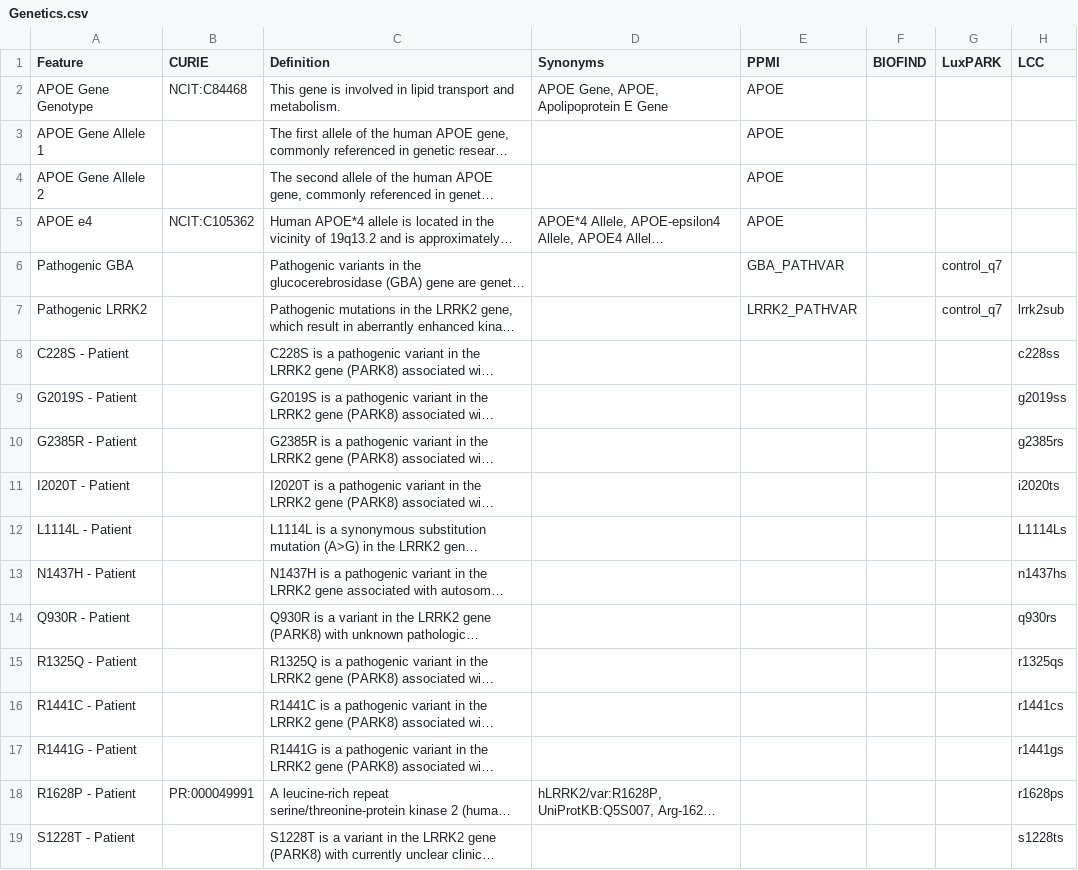
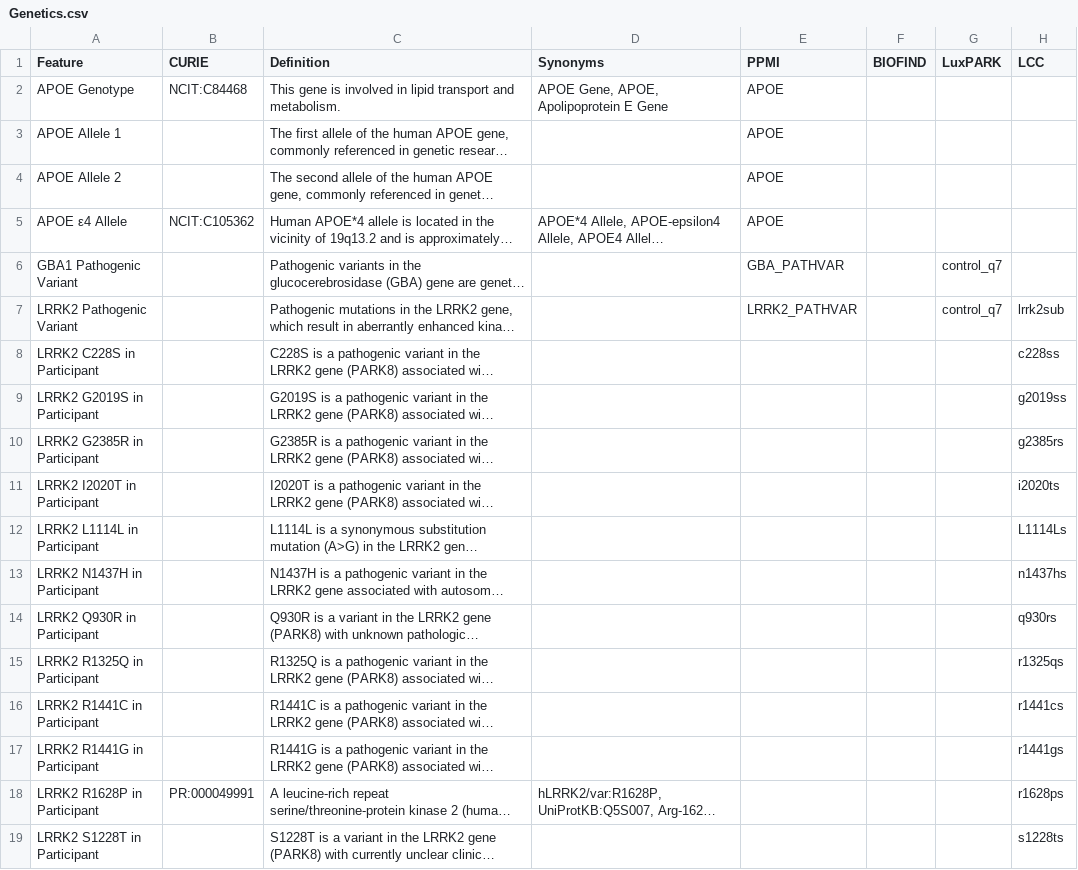
Before and after one commit to SCAI-BIO/PDataViewer, a CSV file: backend/data/cdm/Genetics.csv, drawn as a sheet; only a part is shown; long unchanged cells end in …; the diff names each change by its address in the sheet, - before the commit and + after, or states it on an @@ line.

```diff
--- a/backend/data/cdm/Genetics.csv
+++ b/backend/data/cdm/Genetics.csv
-A2 (Feature): APOE Gene Genotype
+A2 (Feature): APOE Genotype
-A3 (Feature): APOE Gene Allele 1
+A3 (Feature): APOE Allele 1
-A4 (Feature): APOE Gene Allele 2
+A4 (Feature): APOE Allele 2
-A5 (Feature): APOE e4
+A5 (Feature): APOE ε4 Allele
-A6 (Feature): Pathogenic GBA
+A6 (Feature): GBA1 Pathogenic Variant
-A7 (Feature): Pathogenic LRRK2
+A7 (Feature): LRRK2 Pathogenic Variant
-A8 (Feature): C228S - Patient
+A8 (Feature): LRRK2 C228S in Participant
-A9 (Feature): G2019S - Patient
+A9 (Feature): LRRK2 G2019S in Participant
-A10 (Feature): G2385R - Patient
+A10 (Feature): LRRK2 G2385R in Participant
-A11 (Feature): I2020T - Patient
+A11 (Feature): LRRK2 I2020T in Participant
-A12 (Feature): L1114L - Patient
+A12 (Feature): LRRK2 L1114L in Participant
-A13 (Feature): N1437H - Patient
+A13 (Feature): LRRK2 N1437H in Participant
-A14 (Feature): Q930R - Patient
+A14 (Feature): LRRK2 Q930R in Participant
-A15 (Feature): R1325Q - Patient
+A15 (Feature): LRRK2 R1325Q in Participant
-A16 (Feature): R1441C - Patient
+A16 (Feature): LRRK2 R1441C in Participant
-A17 (Feature): R1441G - Patient
+A17 (Feature): LRRK2 R1441G in Participant
-A18 (Feature): R1628P - Patient
+A18 (Feature): LRRK2 R1628P in Participant
-A19 (Feature): S1228T - Patient
+A19 (Feature): LRRK2 S1228T in Participant
```
Also changed, not shown: backend/data/cdm/CSF.csv, backend/data/cdm/Demographics.csv, 10 other files.
